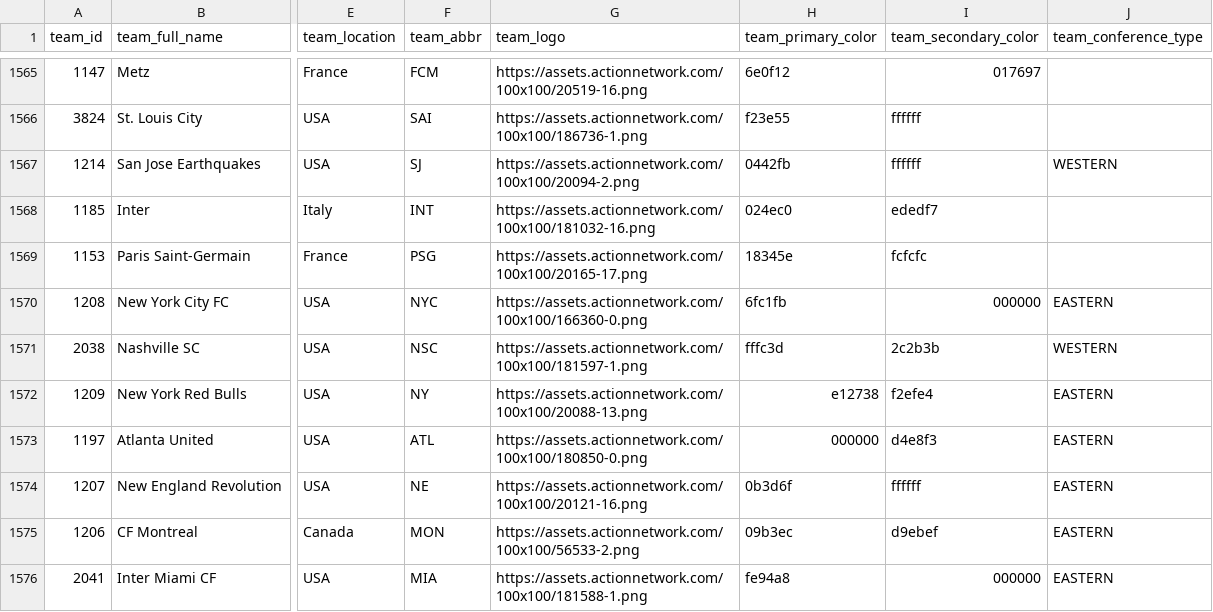
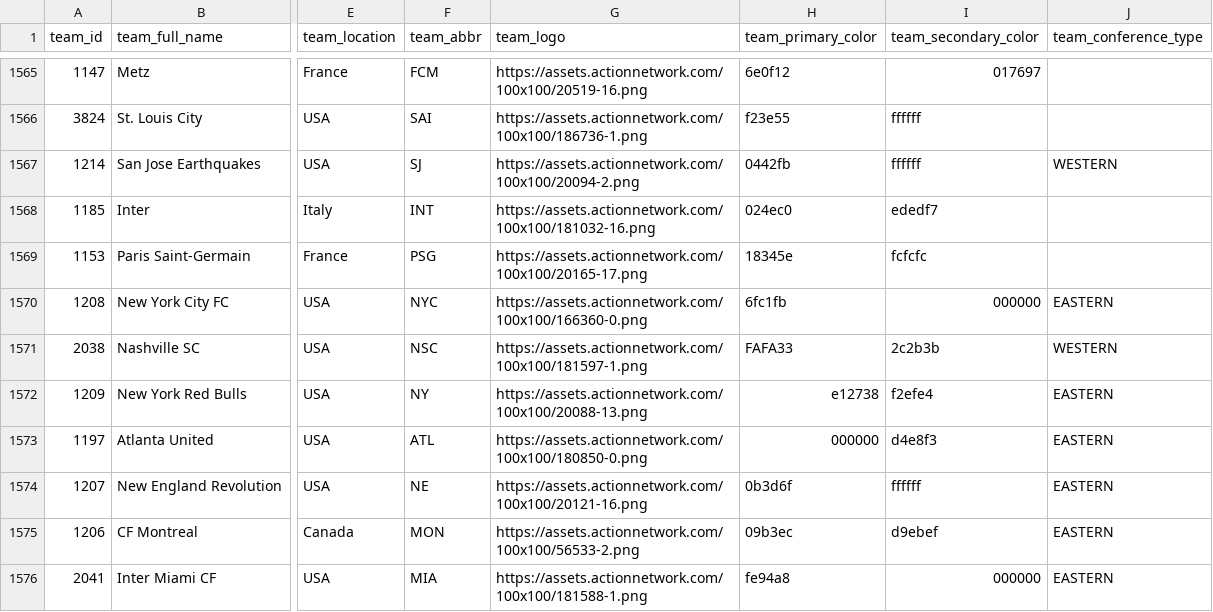
Before and after one commit to aaroncolesmith/data_action_network, a CSV file: data/teams_db.csv, drawn as a sheet; only a part is shown, gaps mark what is left out; the diff names each change by its address in the sheet, - before the commit and + after, or states it on an @@ line.

Commit message:
Update data

```diff
--- a/data/teams_db.csv
+++ b/data/teams_db.csv
-H1571 (team_primary_color): fffc3d
+H1571 (team_primary_color): FAFA33
```
Also changed, not shown: 4 other files.
